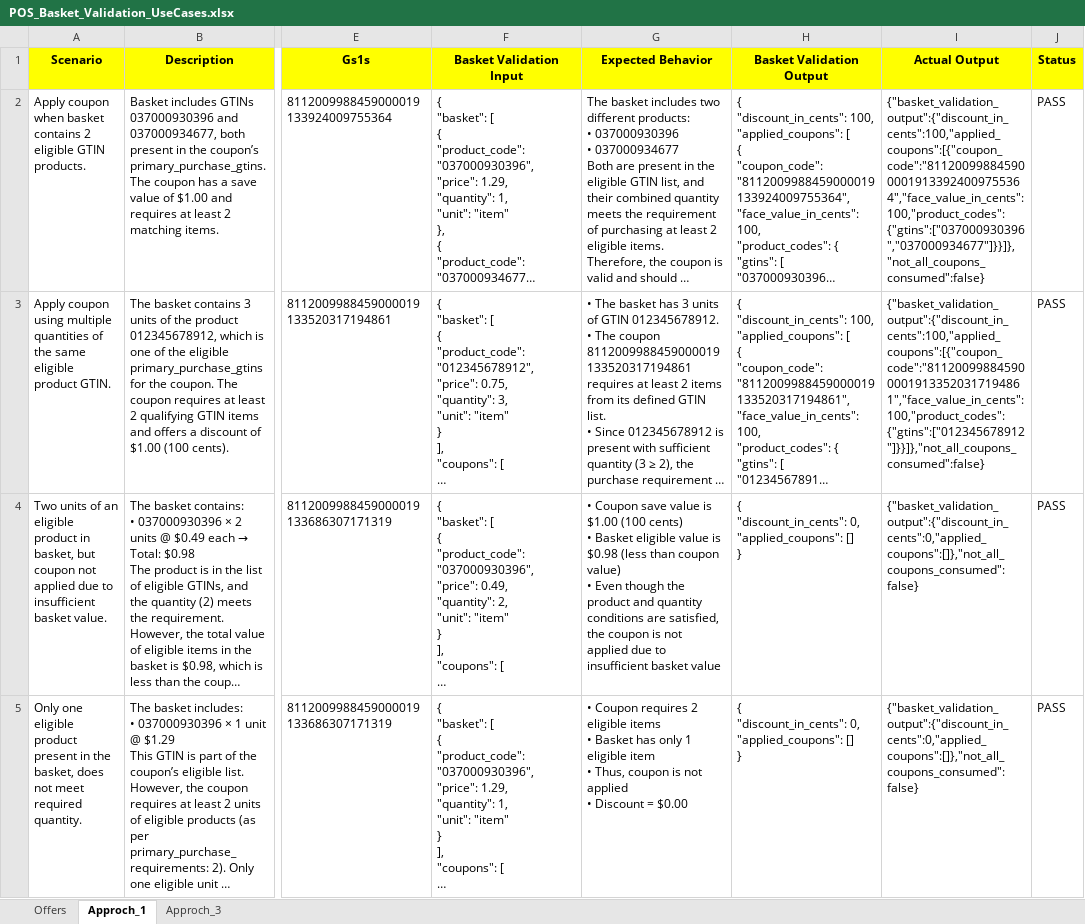
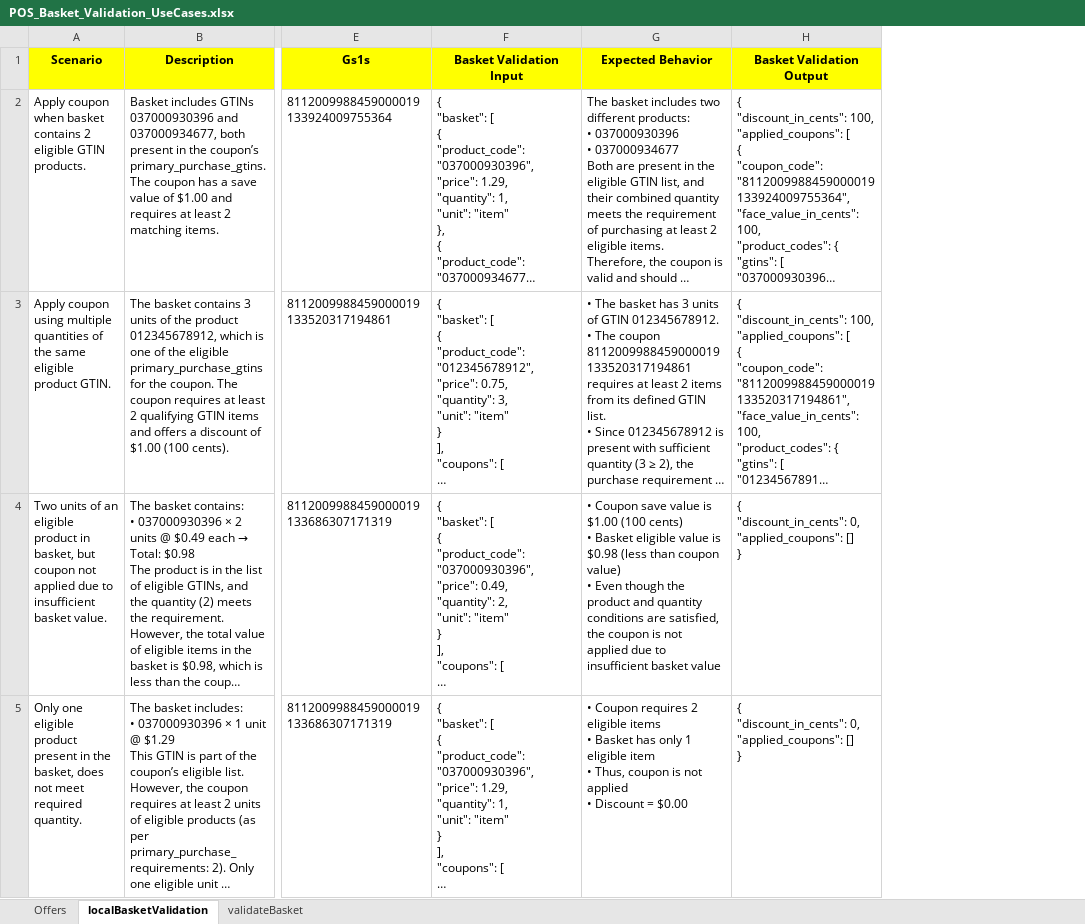
Before and after one commit to TheCouponBureau-org/basket-validation-function, an Excel workbook: java/POS_Basket_Validation_UseCases.xlsx, sheet localBasketValidation, drawn as a sheet; only a part is shown, gaps mark what is left out; long unchanged cells end in …; values as stored, in another font and other column widths than the file's, no borders; conditional formats not drawn; the diff names each change by its address in the sheet, - before the commit and + after, or states it on an @@ line.

```diff
--- a/java/POS_Basket_Validation_UseCases.xlsx (sheet localBasketValidation)
+++ b/java/POS_Basket_Validation_UseCases.xlsx (sheet localBasketValidation)
-sheet tab: Approch_1
+sheet tab: localBasketValidation
-sheet tab: Approch_3
+sheet tab: validateBasket
-column I (Actual Output), rows 2-5: {"basket_validation_output":{"discount_in_cents":100,"applied_coupons":[{"coupon_code":"8112009988459000019133924009755364","face_value_in_cents":100,"product_codes":{"gtins":["037000930396","037000934677"]}}]},"not_all_coupons_consumed":false} | {"basket_validation_output":{"discount_in_cents":100,"applied_coupons":[{"coupon_code":"8112009988459000019133520317194861","face_value_in_cents":100,"product_codes":{"gtins":["012345678912"]}}]},"not_all_coupons_consumed":false} | {"basket_validation_output":{"discount_in_cents":0,"applied_coupons":[]},"not_all_coupons_consumed":false} | {"basket_validation_output":{"discount_in_cents":0,"applied_coupons":[]},"not_all_coupons_consumed":false}
-column J (Status), rows 2-5: all PASS
```
Also changed, not shown: 1 other file.
